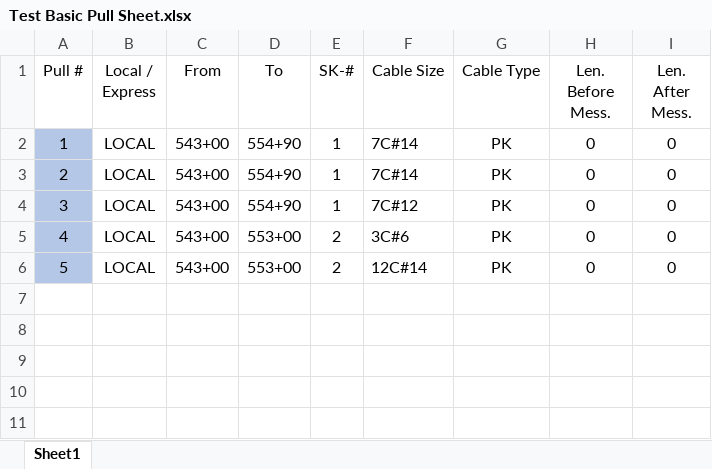
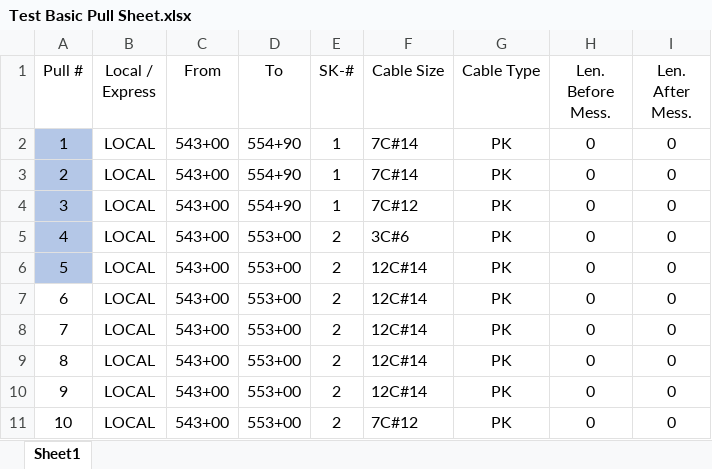
Before and after one commit to TCE-Innovation/Cable-Run-Optimizer, an Excel workbook: Test Basic Pull Sheet.xlsx, sheet Sheet1, drawn as a sheet; values as stored, in another font and other column widths than the file's, no borders; conditional formats not drawn; the diff names each change by its address in the sheet, - before the commit and + after, or states it on an @@ line.

```diff
--- a/Test Basic Pull Sheet.xlsx (sheet Sheet1)
+++ b/Test Basic Pull Sheet.xlsx (sheet Sheet1)
+row 7: 6 | LOCAL | 543+00 | 553+00 | 2 | 12C#14 | PK | 0 | 0
+row 8: 7 | LOCAL | 543+00 | 553+00 | 2 | 12C#14 | PK | 0 | 0
+row 9: 8 | LOCAL | 543+00 | 553+00 | 2 | 12C#14 | PK | 0 | 0
+row 10: 9 | LOCAL | 543+00 | 553+00 | 2 | 12C#14 | PK | 0 | 0
+row 11: 10 | LOCAL | 543+00 | 553+00 | 2 | 7C#12 | PK | 0 | 0
```
Also changed, not shown: 5 other files.
